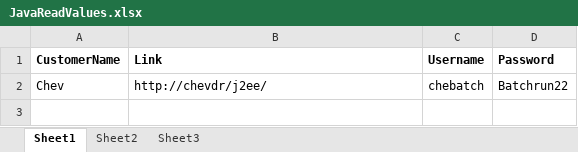
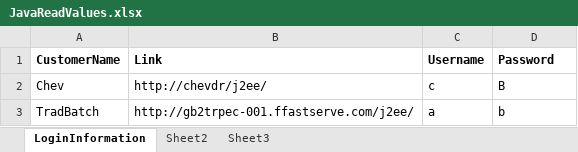
Before and after one commit to AnupamAhlawat/LoginApplication, an Excel workbook: LoginApplication/Resources/JavaReadValues.xlsx, sheet LoginInformation, drawn as a sheet; values as stored, in another font and other column widths than the file's, no borders; the diff names each change by its address in the sheet, - before the commit and + after, or states it on an @@ line.

Commit message:
Committing the Login Application File.

```diff
--- a/LoginApplication/Resources/JavaReadValues.xlsx (sheet LoginInformation)
+++ b/LoginApplication/Resources/JavaReadValues.xlsx (sheet LoginInformation)
-sheet tab: Sheet1
+sheet tab: LoginInformation
-C2 (Username): chebatch
+C2 (Username): c
-D2 (Password): Batchrun22
+D2 (Password): B
+row 3: TradBatch | http://gb2trpec-001.ffastserve.com/j2ee/ | a | b
```
Also changed, not shown: 1 other file.
